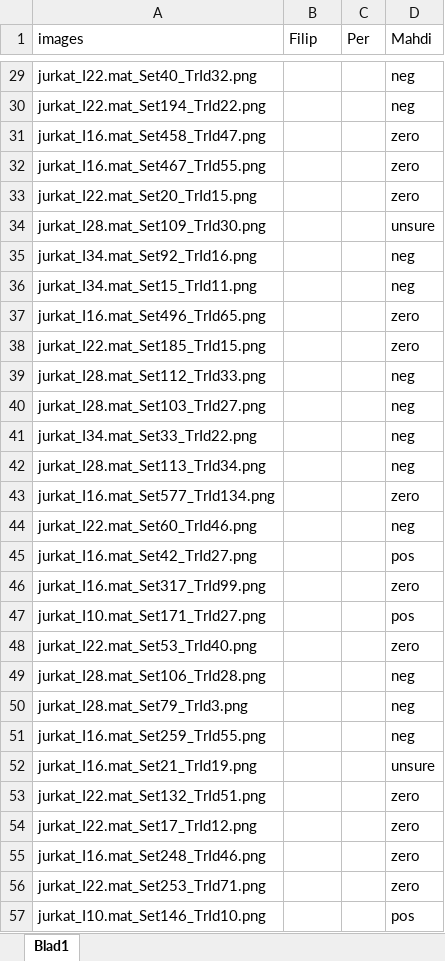
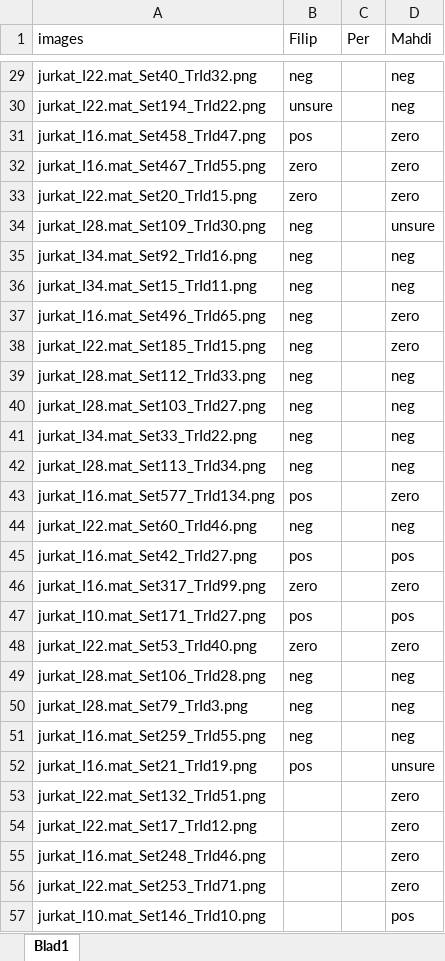
Before and after one commit to FilipLTH/particle_trajectories_labeling_tool, an Excel workbook: tools/labels.xlsx, sheet Blad1, drawn as a sheet; only a part is shown, gaps mark what is left out; values as stored, in another font and other column widths than the file's, no borders; the diff covers the shown part only; the diff names each change by its address in the sheet, - before the commit and + after, or states it on an @@ line.

```diff
--- a/tools/labels.xlsx (sheet Blad1)
+++ b/tools/labels.xlsx (sheet Blad1)
-B29 (Filip): (empty)
+B29 (Filip): neg
-B30 (Filip): (empty)
+B30 (Filip): unsure
-B31 (Filip): (empty)
+B31 (Filip): pos
-B32:B33 (Filip): (empty)
+B32:B33 (Filip): zero
-B34:B42 (Filip): (empty)
+B34:B42 (Filip): neg
-B43 (Filip): (empty)
+B43 (Filip): pos
-B44 (Filip): (empty)
+B44 (Filip): neg
-B45 (Filip): (empty)
+B45 (Filip): pos
-B46 (Filip): (empty)
+B46 (Filip): zero
-B47 (Filip): (empty)
+B47 (Filip): pos
-B48 (Filip): (empty)
+B48 (Filip): zero
-B49:B51 (Filip): (empty)
+B49:B51 (Filip): neg
-B52 (Filip): (empty)
+B52 (Filip): pos
```
Also changed, not shown: 27 edited cells elsewhere in this sheet, 1 other file.
